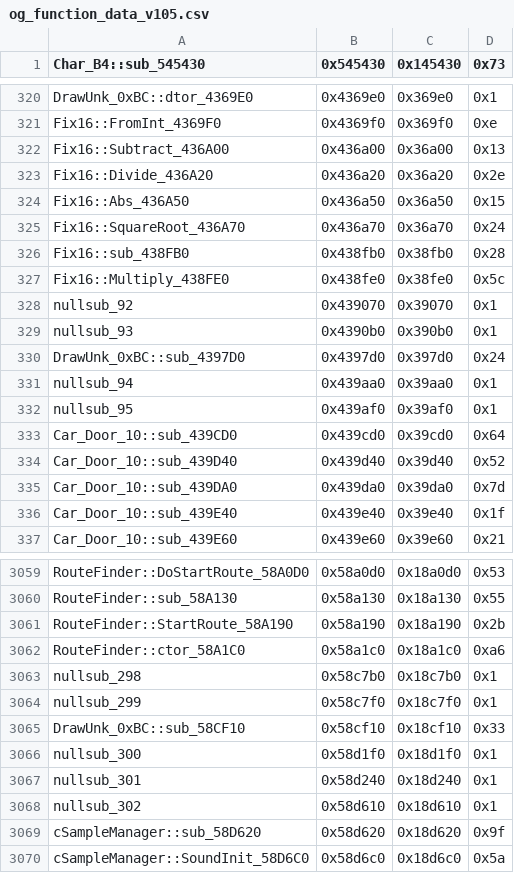
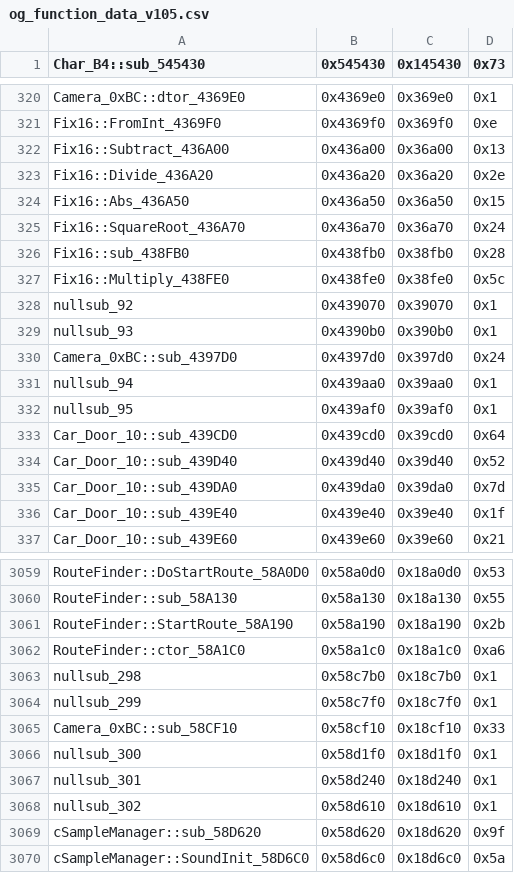
Before and after one commit to CriminalRETeam/gta2_re, a CSV file: Scripts/bin_comp/og_function_data_v105.csv, drawn as a sheet; only a part is shown, gaps mark what is left out; the diff covers the shown part only; the diff names each change by its address in the sheet, - before the commit and + after, or states it on an @@ line.

Commit message:
match Camera_0xBC::sub_436120

```diff
--- a/Scripts/bin_comp/og_function_data_v105.csv
+++ b/Scripts/bin_comp/og_function_data_v105.csv
-A320 (Char_B4::sub_545430): DrawUnk_0xBC::dtor_4369E0
+A320 (Char_B4::sub_545430): Camera_0xBC::dtor_4369E0
-A330 (Char_B4::sub_545430): DrawUnk_0xBC::sub_4397D0
+A330 (Char_B4::sub_545430): Camera_0xBC::sub_4397D0
-A3065 (Char_B4::sub_545430): DrawUnk_0xBC::sub_58CF10
+A3065 (Char_B4::sub_545430): Camera_0xBC::sub_58CF10
```
Also changed, not shown: 27 edited cells elsewhere in this file, 2 other files.
